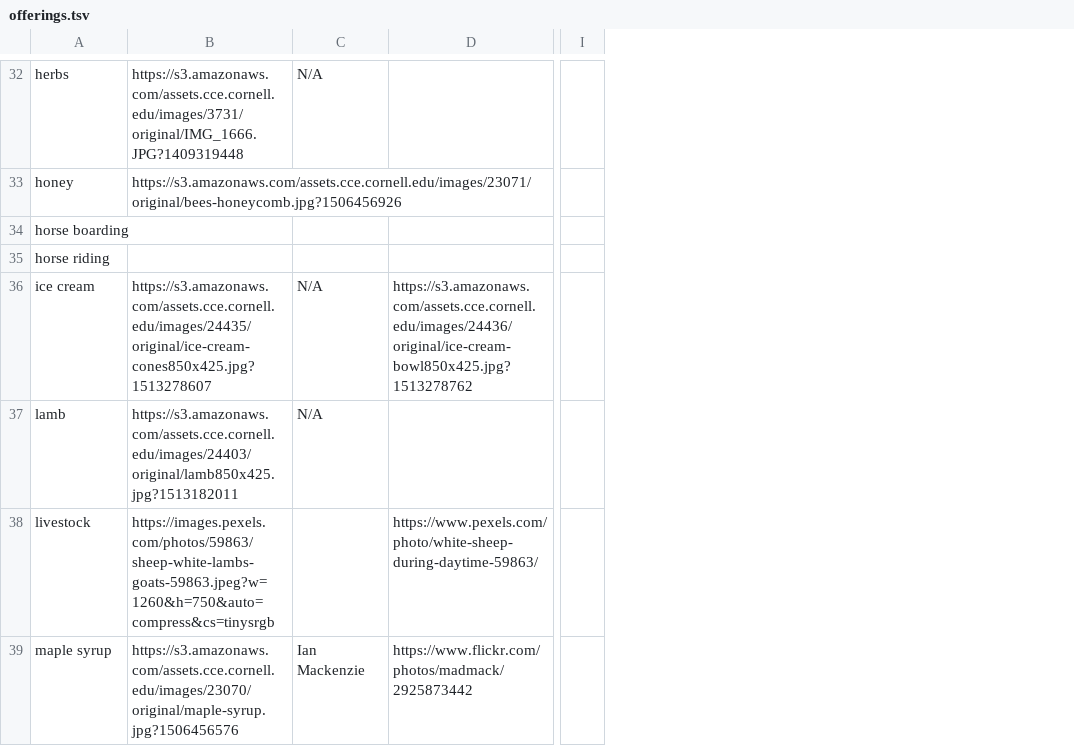
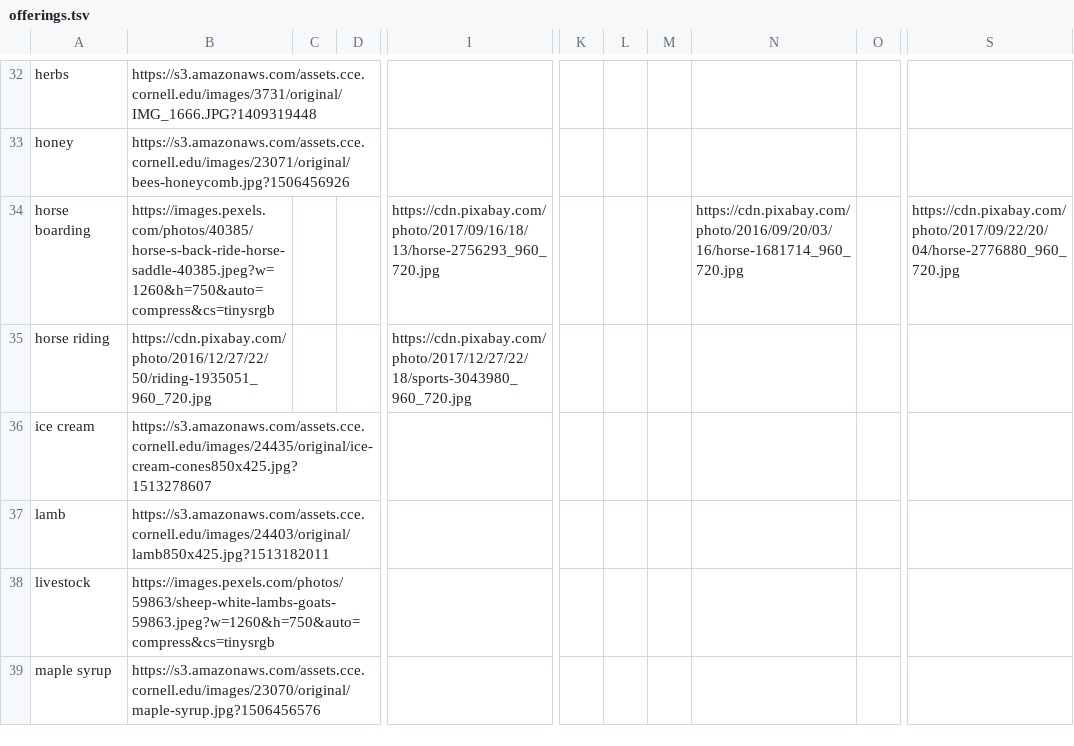
Before and after one commit to mahaplatform/mahaplatform.com, a TSV file: files/cceniagra/offerings.tsv, drawn as a sheet; only a part is shown, gaps mark what is left out; removed rows and columns are numbered as before the commit, all else as after; the diff covers the shown part only; the diff names each change by its address in the sheet, - before the commit and + after, or states it on an @@ line.

Commit message:
eatfresh data

```diff
--- a/files/cceniagra/offerings.tsv
+++ b/files/cceniagra/offerings.tsv
-column C, rows 32-39: N/A |  |  |  | N/A | N/A |  | Ian Mackenzie
-column D, rows 36-39: https://s3.amazonaws.com/assets.cce.cornell.edu/images/24436/original/ice-cream-bowl850x425.jpg?1513278762 |  | https://www.pexels.com/photo/white-sheep-during-daytime-59863/ | https://www.flickr.com/photos/madmack/2925873442
+column C, empty
+column D, empty
-column I, empty
+column I, rows 34-35: https://cdn.pixabay.com/photo/2017/09/16/18/13/horse-2756293_960_720.jpg | https://cdn.pixabay.com/photo/2017/12/27/22/18/sports-3043980_960_720.jpg
+column K, empty
+column L, empty
+column M, empty
+column N, row 34: https://cdn.pixabay.com/photo/2016/09/20/03/16/horse-1681714_960_720.jpg
+column O, empty
+column S, row 34: https://cdn.pixabay.com/photo/2017/09/22/20/04/horse-2776880_960_720.jpg
-B34: (empty)
+B34: https://images.pexels.com/photos/40385/horse-s-back-ride-horse-saddle-40385.jpeg?w=1260&h=750&auto=compress&cs=tinysrgb
-B35: (empty)
+B35: https://cdn.pixabay.com/photo/2016/12/27/22/50/riding-1935051_960_720.jpg
```
Also changed, not shown: 3 added columns and 2 edited cells elsewhere in this file, files/cceniagra/categories.tsv.
